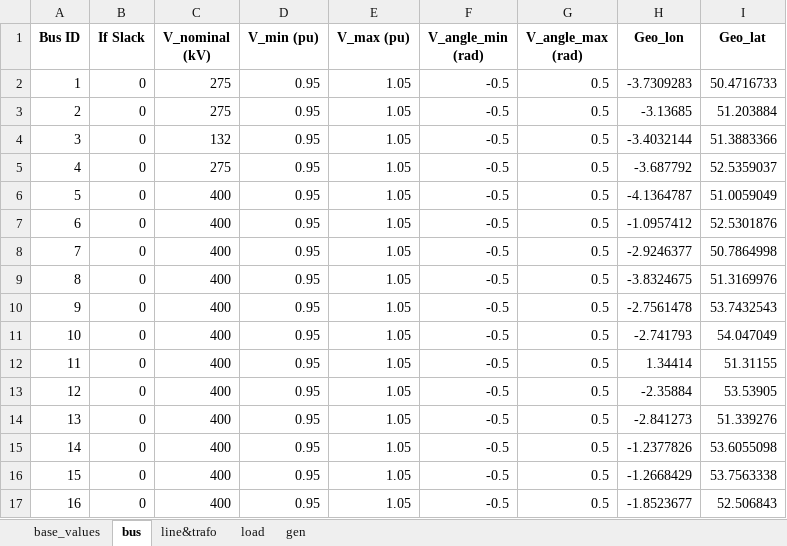
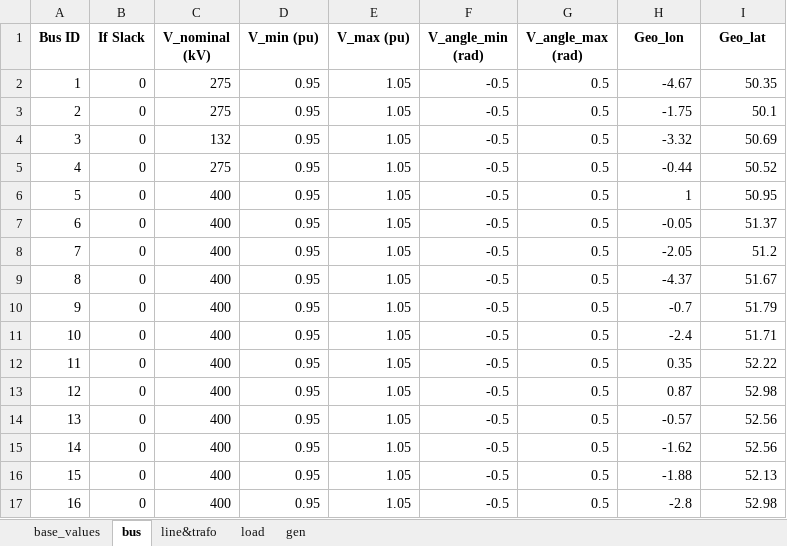
Before and after one commit to MaoyuanYin-UoM/power-system-investment-planning-model, an Excel workbook: Input_Data/GB_Network_29bus/GB_Transmission_Network_29_Bus.xlsx, sheet bus, drawn as a sheet; only a part is shown; values as stored, in another font and other column widths than the file's, no borders; the diff covers the shown part only; the diff names each change by its address in the sheet, - before the commit and + after, or states it on an @@ line.

Commit message:
1) Fine-tuned the bus coordinates of the 29-bus GB transmission network. Now the network topology has no overlapped lines and fits well with the windstorm contours.

```diff
--- a/Input_Data/GB_Network_29bus/GB_Transmission_Network_29_Bus.xlsx (sheet bus)
+++ b/Input_Data/GB_Network_29bus/GB_Transmission_Network_29_Bus.xlsx (sheet bus)
-H2 (Geo_lon): -3.7309283
+H2 (Geo_lon): -4.67
-I2 (Geo_lat): 50.4716733
+I2 (Geo_lat): 50.35
-H3 (Geo_lon): -3.13685
+H3 (Geo_lon): -1.75
-I3 (Geo_lat): 51.203884
+I3 (Geo_lat): 50.1
-H4 (Geo_lon): -3.4032144
+H4 (Geo_lon): -3.32
-I4 (Geo_lat): 51.3883366
+I4 (Geo_lat): 50.69
-H5 (Geo_lon): -3.687792
+H5 (Geo_lon): -0.44
-I5 (Geo_lat): 52.5359037
+I5 (Geo_lat): 50.52
-H6 (Geo_lon): -4.1364787
+H6 (Geo_lon): 1
-I6 (Geo_lat): 51.0059049
+I6 (Geo_lat): 50.95
-H7 (Geo_lon): -1.0957412
+H7 (Geo_lon): -0.05
-I7 (Geo_lat): 52.5301876
+I7 (Geo_lat): 51.37
-H8 (Geo_lon): -2.9246377
+H8 (Geo_lon): -2.05
-I8 (Geo_lat): 50.7864998
+I8 (Geo_lat): 51.2
-H9 (Geo_lon): -3.8324675
+H9 (Geo_lon): -4.37
-I9 (Geo_lat): 51.3169976
+I9 (Geo_lat): 51.67
-H10 (Geo_lon): -2.7561478
+H10 (Geo_lon): -0.7
-I10 (Geo_lat): 53.7432543
+I10 (Geo_lat): 51.79
-H11 (Geo_lon): -2.741793
+H11 (Geo_lon): -2.4
-I11 (Geo_lat): 54.047049
+I11 (Geo_lat): 51.71
-H12 (Geo_lon): 1.34414
+H12 (Geo_lon): 0.35
-I12 (Geo_lat): 51.31155
+I12 (Geo_lat): 52.22
-H13 (Geo_lon): -2.35884
+H13 (Geo_lon): 0.87
-I13 (Geo_lat): 53.53905
+I13 (Geo_lat): 52.98
-H14 (Geo_lon): -2.841273
+H14 (Geo_lon): -0.57
-I14 (Geo_lat): 51.339276
+I14 (Geo_lat): 52.56
-H15 (Geo_lon): -1.2377826
+H15 (Geo_lon): -1.62
-I15 (Geo_lat): 53.6055098
+I15 (Geo_lat): 52.56
-H16 (Geo_lon): -1.2668429
+H16 (Geo_lon): -1.88
-I16 (Geo_lat): 53.7563338
+I16 (Geo_lat): 52.13
-H17 (Geo_lon): -1.8523677
+H17 (Geo_lon): -2.8
-I17 (Geo_lat): 52.506843
+I17 (Geo_lat): 52.98
```
Also changed, not shown: 26 edited cells elsewhere in this sheet, 7 other files.
